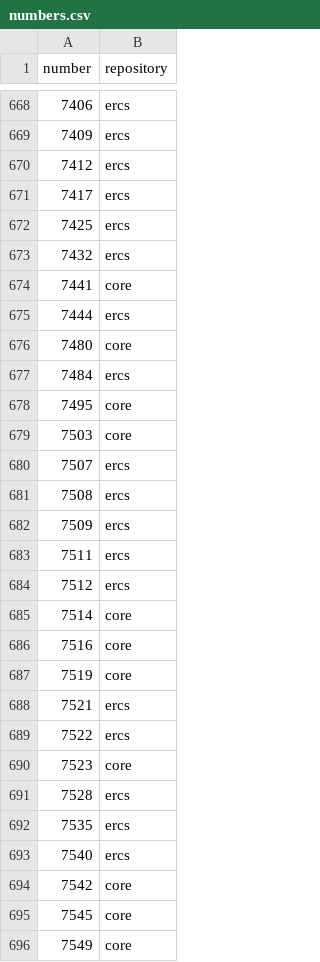
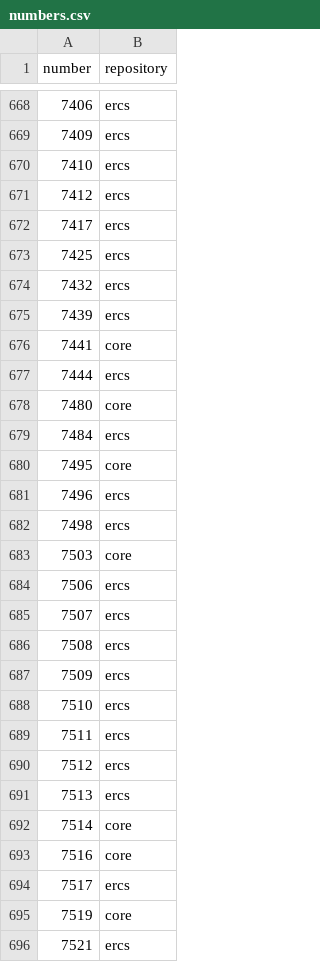
Before and after one commit to eips-wg/registry, a CSV file: numbers.csv, drawn as a sheet; only a part is shown, gaps mark what is left out; the shorter side is filled out with more unchanged rows; the diff covers the shown part only.

Commit message:
bootstrap registry

```diff
--- a/numbers.csv
+++ b/numbers.csv
@@ -669,2 +669,3 @@ number,repository
 7409,ercs
+7410,ercs
 7412,ercs
@@ -673,2 +674,3 @@ number,repository
 7432,ercs
+7439,ercs
 7441,core
@@ -678,3 +680,6 @@ number,repository
 7495,core
+7496,ercs
+7498,ercs
 7503,core
+7506,ercs
 7507,ercs
@@ -682,6 +687,9 @@ number,repository
 7509,ercs
+7510,ercs
 7511,ercs
 7512,ercs
+7513,ercs
 7514,core
 7516,core
+7517,ercs
 7519,core
```
Also changed, not shown: 6 added rows elsewhere in this file.
